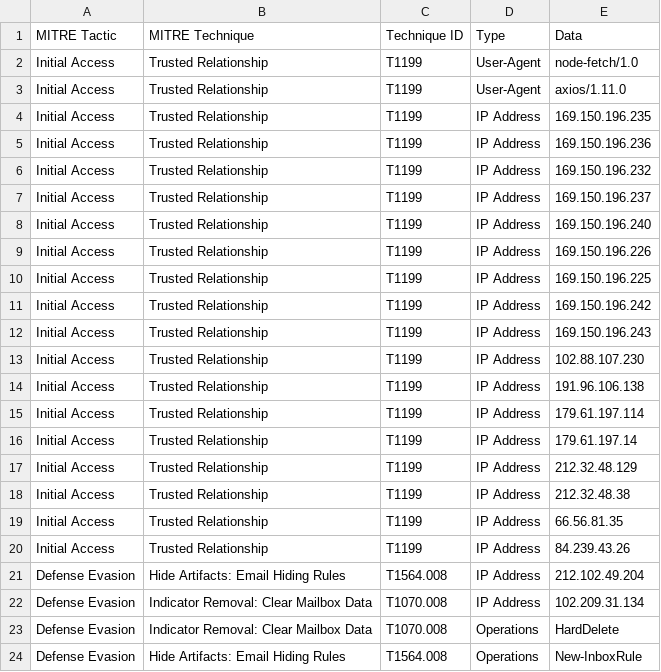
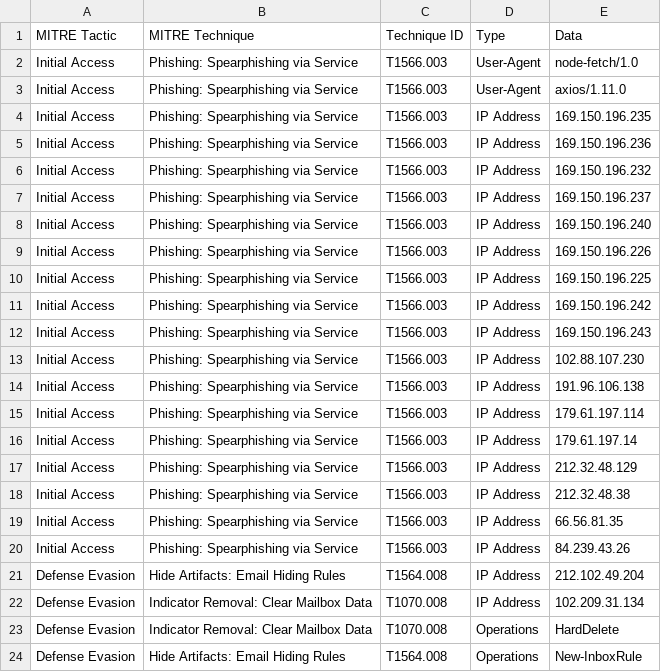
Before and after one commit to invictus-ir/IOCs, a CSV file: IOCs - Anatomy of a BEC in 2025.csv, drawn as a sheet; only a part is shown.

Commit message:
Update IOCs - Anatomy of a BEC in 2025.csv

```diff
--- a/IOCs - Anatomy of a BEC in 2025.csv
+++ b/IOCs - Anatomy of a BEC in 2025.csv
@@ -1,21 +1,21 @@
 MITRE Tactic,MITRE Technique,Technique ID,Type,Data
-Initial Access,Trusted Relationship,T1199, User-Agent,node-fetch/1.0
-Initial Access,Trusted Relationship,T1199,User-Agent,axios/1.11.0
-Initial Access,Trusted Relationship,T1199,IP Address,169.150.196.235
-Initial Access,Trusted Relationship,T1199,IP Address,169.150.196.236
-Initial Access,Trusted Relationship,T1199,IP Address,169.150.196.232
-Initial Access,Trusted Relationship,T1199,IP Address,169.150.196.237
-Initial Access,Trusted Relationship,T1199,IP Address,169.150.196.240
-Initial Access,Trusted Relationship,T1199,IP Address,169.150.196.226
-Initial Access,Trusted Relationship,T1199,IP Address,169.150.196.225
-Initial Access,Trusted Relationship,T1199,IP Address,169.150.196.242
-Initial Access,Trusted Relationship,T1199,IP Address,169.150.196.243
-Initial Access,Trusted Relationship,T1199,IP Address,102.88.107.230
-Initial Access,Trusted Relationship,T1199,IP Address,191.96.106.138
-Initial Access,Trusted Relationship,T1199,IP Address,179.61.197.114
-Initial Access,Trusted Relationship,T1199,IP Address,179.61.197.14
-Initial Access,Trusted Relationship,T1199,IP Address,212.32.48.129
-Initial Access,Trusted Relationship,T1199,IP Address,212.32.48.38
-Initial Access,Trusted Relationship,T1199,IP Address,66.56.81.35
-Initial Access,Trusted Relationship,T1199,IP Address,84.239.43.26
+Initial Access,Phishing: Spearphishing via Service,T1566.003, User-Agent,node-fetch/1.0
+Initial Access,Phishing: Spearphishing via Service,T1566.003,User-Agent,axios/1.11.0
+Initial Access,Phishing: Spearphishing via Service,T1566.003,IP Address,169.150.196.235
+Initial Access,Phishing: Spearphishing via Service,T1566.003,IP Address,169.150.196.236
+Initial Access,Phishing: Spearphishing via Service,T1566.003,IP Address,169.150.196.232
+Initial Access,Phishing: Spearphishing via Service,T1566.003,IP Address,169.150.196.237
+Initial Access,Phishing: Spearphishing via Service,T1566.003,IP Address,169.150.196.240
+Initial Access,Phishing: Spearphishing via Service,T1566.003,IP Address,169.150.196.226
+Initial Access,Phishing: Spearphishing via Service,T1566.003,IP Address,169.150.196.225
+Initial Access,Phishing: Spearphishing via Service,T1566.003,IP Address,169.150.196.242
+Initial Access,Phishing: Spearphishing via Service,T1566.003,IP Address,169.150.196.243
+Initial Access,Phishing: Spearphishing via Service,T1566.003,IP Address,102.88.107.230
+Initial Access,Phishing: Spearphishing via Service,T1566.003,IP Address,191.96.106.138
+Initial Access,Phishing: Spearphishing via Service,T1566.003,IP Address,179.61.197.114
+Initial Access,Phishing: Spearphishing via Service,T1566.003,IP Address,179.61.197.14
+Initial Access,Phishing: Spearphishing via Service,T1566.003,IP Address,212.32.48.129
+Initial Access,Phishing: Spearphishing via Service,T1566.003,IP Address,212.32.48.38
+Initial Access,Phishing: Spearphishing via Service,T1566.003,IP Address,66.56.81.35
+Initial Access,Phishing: Spearphishing via Service,T1566.003,IP Address,84.239.43.26
 Defense Evasion,Hide Artifacts: Email Hiding Rules,T1564.008,IP Address,212.102.49.204
```
